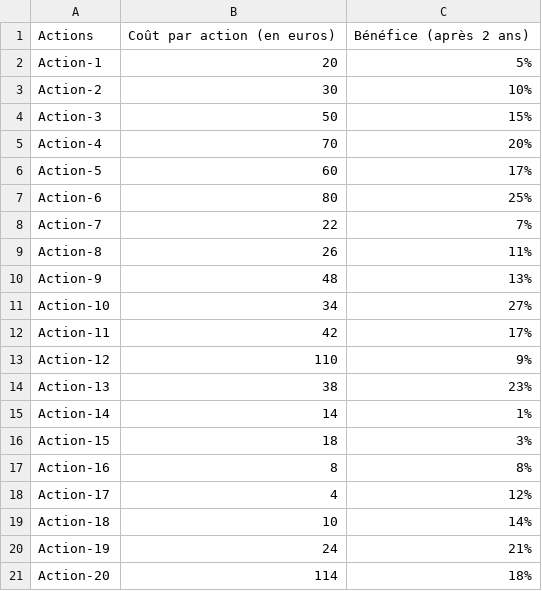
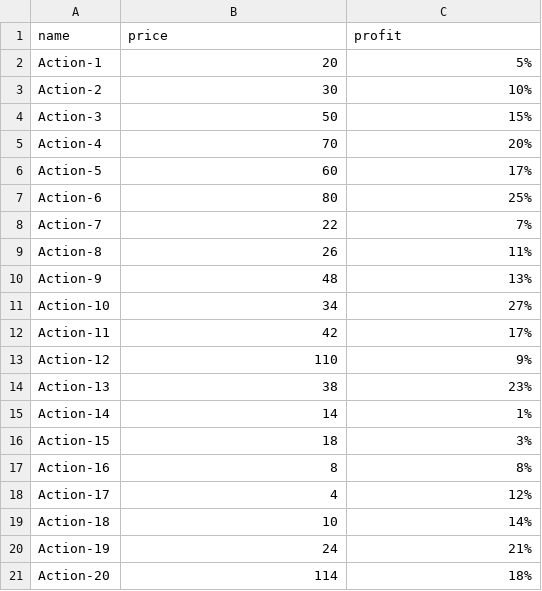
Before and after one commit to thehanatos/P7_Algo_brute_force, a CSV file: liste_actions_p7.csv, drawn as a sheet; removed rows and columns are numbered as before the commit, all else as after; the diff names each change by its address in the sheet, - before the commit and + after, or states it on an @@ line.

Commit message:
modify headers

```diff
--- a/liste_actions_p7.csv
+++ b/liste_actions_p7.csv
-row 1: Actions | Coût par action (en euros) | Bénéfice (après 2 ans)
+row 1: name | price | profit
```
